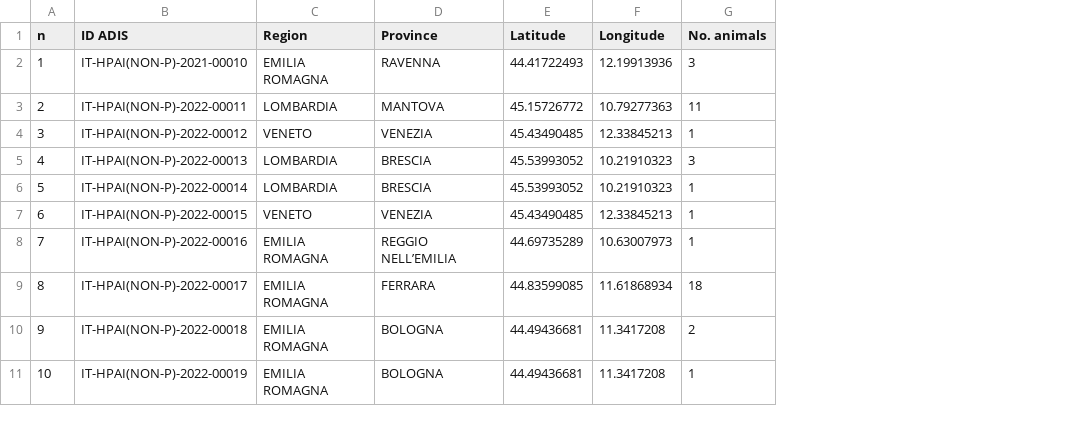
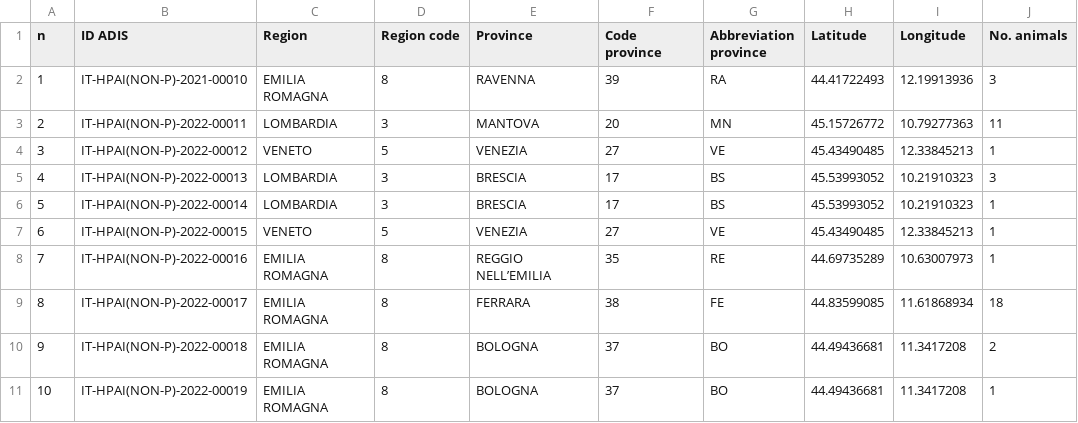
Before and after one commit to fbranda/avian-flu, a CSV file: Italy/HPAI/2022-2023/hpai-wild-birds-2022-2023.csv, drawn as a sheet; only a part is shown; the diff names each change by its address in the sheet, - before the commit and + after, or states it on an @@ line.

```diff
--- a/Italy/HPAI/2022-2023/hpai-wild-birds-2022-2023.csv
+++ b/Italy/HPAI/2022-2023/hpai-wild-birds-2022-2023.csv
+column D (Region code), rows 2-11: 8 | 3 | 5 | 3 | 3 | 5 | 8 | 8 | 8 | 8
+column F (Code province), rows 2-11: 39 | 20 | 27 | 17 | 17 | 27 | 35 | 38 | 37 | 37
+column G (Abbreviation province), rows 2-11: RA | MN | VE | BS | BS | VE | RE | FE | BO | BO
```
Also changed, not shown: Italy/HPAI/2022-2023/hpai-domestic-poultry-2022-2023.csv.
